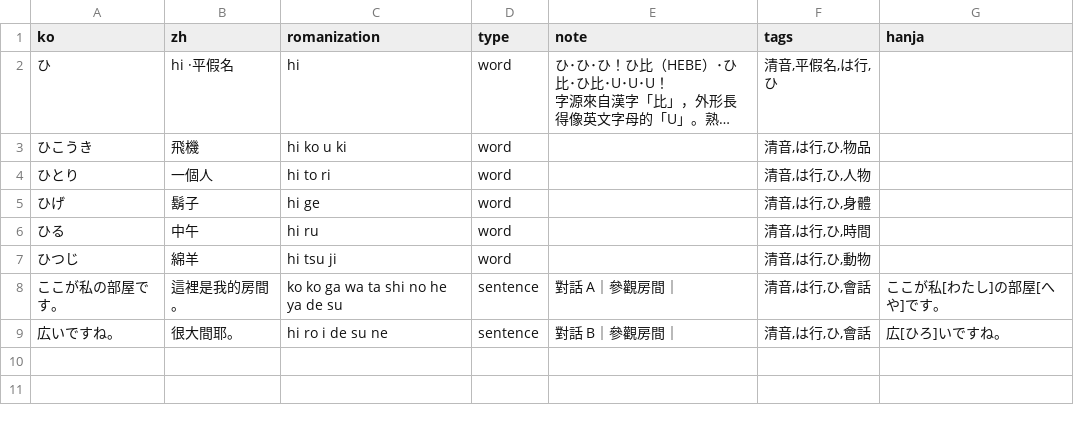
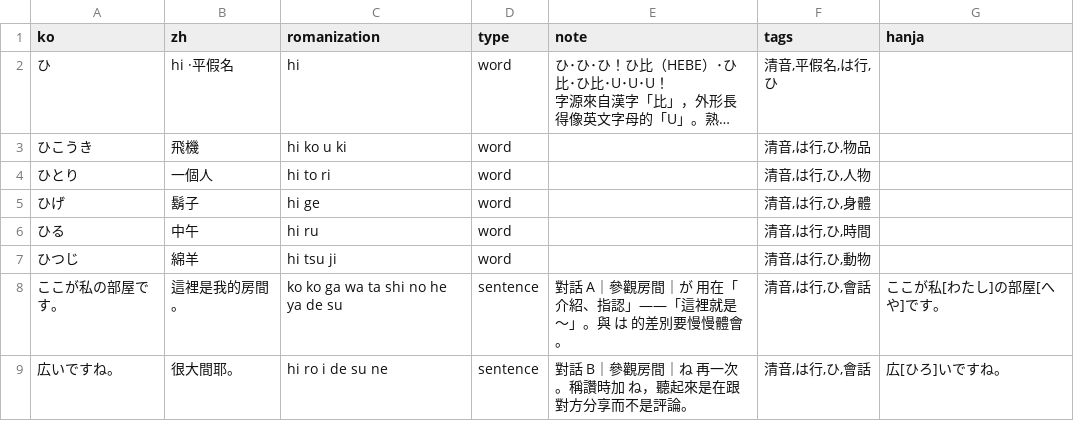
Before and after one commit to kuri0515/lang, a CSV file: japanese/data/kana-01/hi.csv, drawn as a sheet; long unchanged cells end in ….

Commit message:
對話加上語法說明；修好「改內容會產生孤兒」的身分定義
【46 組對話原本都沒有語法說明】
對話畫面本來就設計了那一欄（note 的第三段），一直是空的。
書在五十音階段刻意不教文法，但對話句裡本來就有句型 ——
學習者看到 くつを脱いでください 會問「ください 是什麼」，
那時給一句就記住了，不給只能整句硬背。

36 / 92 行有說明，刻意不是每句都給：
只標「第一次出現這個句型」的那一句，同一句型後面再出現時留白，
讓學習者自己認出「這個我看過」—— 那個瞬間才是真的學會。
每句都標等於每句都不算數。

寫作用不寫術語：不說「て形＋ください」，說「請別人做某事」。
★ 我自己的測試抓到我違反了這條（寫了「て形」「普通形」），已改。
  初學者要的是「什麼時候用它」，不是它在文法書裡叫什麼。

【★ 修好一個我剛引入的 bug：身分包含了會變動的內容】
--slug-scope note 用「整個 note」算 slug，而 note 的第三段是語法說明。
改一句說明就等於換了一條新資料，舊的變孤兒留在庫裡 ——
實測改 5 句說明，對話行從 92 變成 97，同句同情境各出現兩次。
改成只取前兩段（對話 A｜情境）：那是身分，第三段是內容。
身分只能由「不會因為編輯而改變的東西」構成。
已用「改說明 → 重匯 → 行數不變 → 說明有更新」實測。

過程中還有一次假的驗證：URL 帶中文導致查詢失敗回空，
兩個空值比較當然相等，於是「沒有產生孤兒」是假綠。改用完整撈取再過濾。

```diff
--- a/japanese/data/kana-01/hi.csv
+++ b/japanese/data/kana-01/hi.csv
@@ -8,3 +8,3 @@ ko,zh,romanization,type,note,tags,hanja
 ひつじ,綿羊,hi tsu ji,word,,"清音,は行,ひ,動物",
-ここが私の部屋です。,這裡是我的房間。,ko ko ga wa ta shi no he ya de su,sentence,對話 A｜參觀房間｜,"清音,は行,ひ,會話",ここが私[わたし]の部屋[へや]です。
-広いですね。,很大間耶。,hi ro i de su ne,sentence,對話 B｜參觀房間｜,"清音,は行,ひ,會話",広[ひろ]いですね。
+ここが私の部屋です。,這裡是我的房間。,ko ko ga wa ta shi no he ya de su,sentence,對話 A｜參觀房間｜が 用在「介紹、指認」——「這裡就是〜」。與 は 的差別要慢慢體會。,"清音,は行,ひ,會話",ここが私[わたし]の部屋[へや]です。
+広いですね。,很大間耶。,hi ro i de su ne,sentence,對話 B｜參觀房間｜ね 再一次。稱讚時加 ね，聽起來是在跟對方分享而不是評論。,"清音,は行,ひ,會話",広[ひろ]いですね。
```
Also changed, not shown: japanese/data/kana-01/mi.csv, japanese/data/kana-01/nu.csv, 31 other files.
